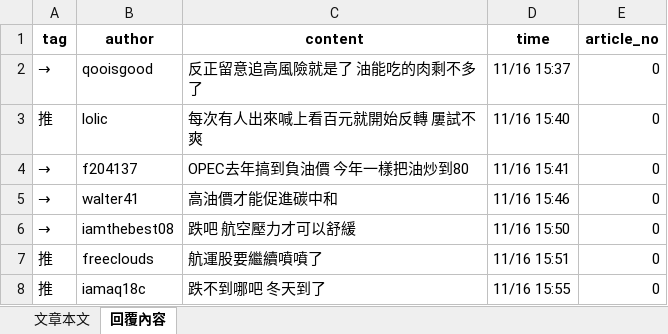
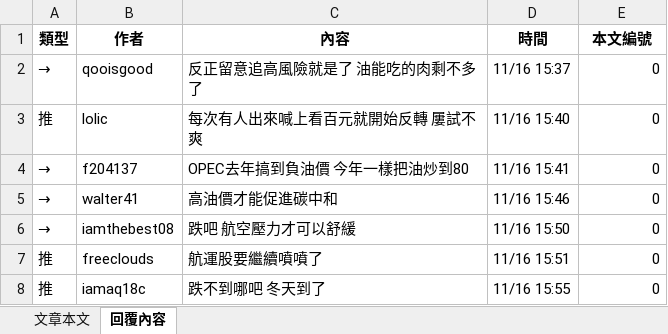
Before and after one commit to Junkier/python-ntust-202110, an Excel workbook: 2021-1116-ptt-stock.xlsx, sheet 回覆內容, drawn as a sheet; only a part is shown; values as stored, in another font and other column widths than the file's, no borders; removed rows and columns are numbered as before the commit, all else as after; the diff names each change by its address in the sheet, - before the commit and + after, or states it on an @@ line.

```diff
--- a/2021-1116-ptt-stock.xlsx (sheet 回覆內容)
+++ b/2021-1116-ptt-stock.xlsx (sheet 回覆內容)
-row 1: tag | author | content | time | article_no
+row 1: 類型 | 作者 | 內容 | 時間 | 本文編號
```
Also changed, not shown: sheet 文章本文, 1 other file.
